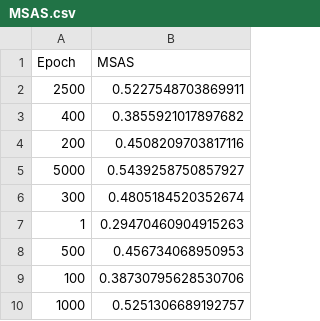
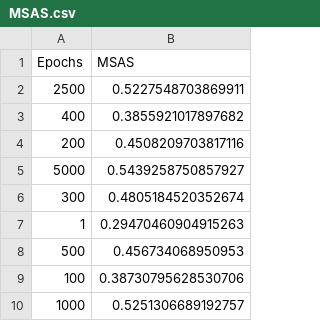
Before and after one commit to Ghaith-Shammout/A_Comprehensive_Evaluation_Framework_for_Synthetic_Time_Series_Data, a CSV file: outputs/Evaluation/MSAS.csv, drawn as a sheet.

```diff
--- a/outputs/Evaluation/MSAS.csv
+++ b/outputs/Evaluation/MSAS.csv
@@ -1,2 +1,2 @@
-Epoch,MSAS
+Epochs,MSAS
 2500,0.5227548703869911
```
Also changed, not shown: 7 other files.
